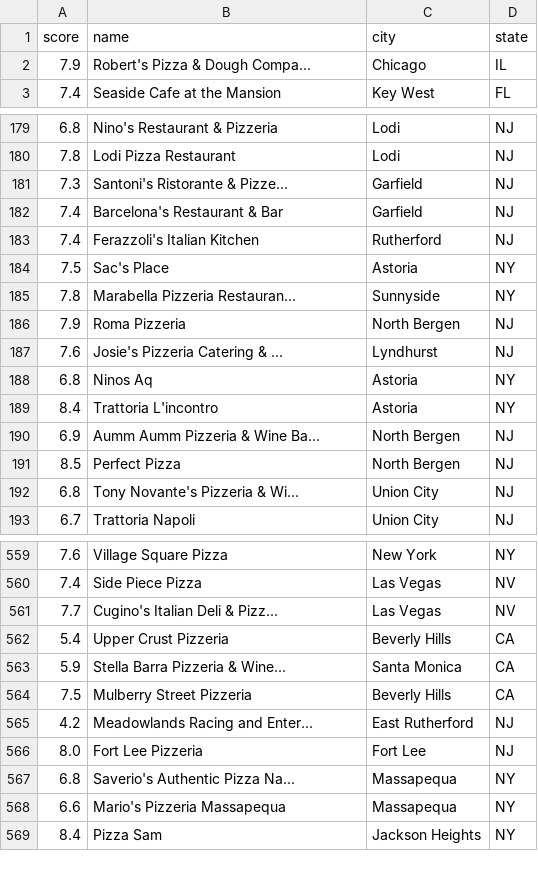
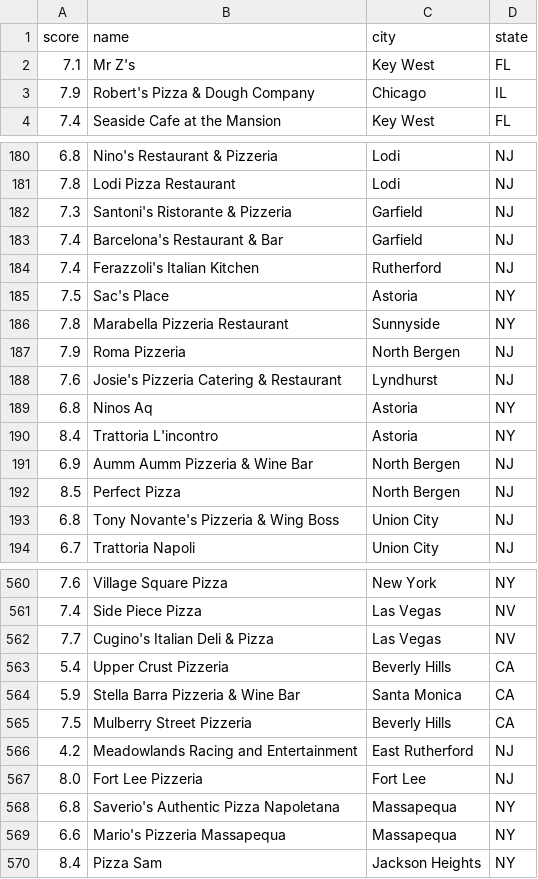
Before and after one commit to SlothsAllTheWay/PizzaReviewsParser, a CSV file: data.csv, drawn as a sheet; only a part is shown, gaps mark what is left out; addresses are those after the commit; the diff covers the shown part only; the diff names each change by its address in the sheet, - before the commit and + after, or states it on an @@ line.

Commit message:
program finds full name of restaurant if name is cutoff

```diff
--- a/data.csv
+++ b/data.csv
+row 2: 7.1 | Mr Z's | Key West | FL
-B3 (name): Robert's Pizza & Dough Compa...
+B3 (name): Robert's Pizza & Dough Company
-B182 (name): Santoni's Ristorante & Pizze...
+B182 (name): Santoni's Ristorante & Pizzeria
-B186 (name): Marabella Pizzeria Restauran...
+B186 (name): Marabella Pizzeria Restaurant
-B188 (name): Josie's Pizzeria Catering & ...
+B188 (name): Josie's Pizzeria Catering & Restaurant
-B191 (name): Aumm Aumm Pizzeria & Wine Ba...
+B191 (name): Aumm Aumm Pizzeria & Wine Bar
-B193 (name): Tony Novante's Pizzeria & Wi...
+B193 (name): Tony Novante's Pizzeria & Wing Boss
-B562 (name): Cugino's Italian Deli & Pizz...
+B562 (name): Cugino's Italian Deli & Pizza
-B564 (name): Stella Barra Pizzeria & Wine...
+B564 (name): Stella Barra Pizzeria & Wine Bar
-B566 (name): Meadowlands Racing and Enter...
+B566 (name): Meadowlands Racing and Entertainment
-B568 (name): Saverio's Authentic Pizza Na...
+B568 (name): Saverio's Authentic Pizza Napoletana
```
Also changed, not shown: 101 edited cells elsewhere in this file, 1 other file.
